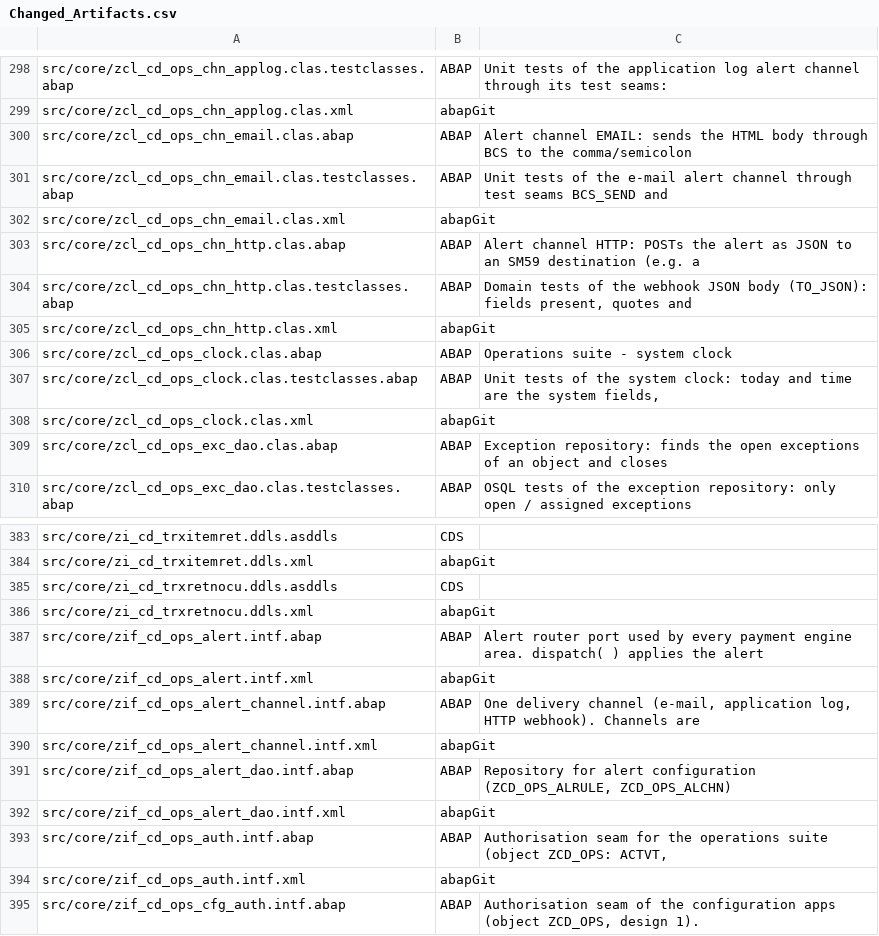
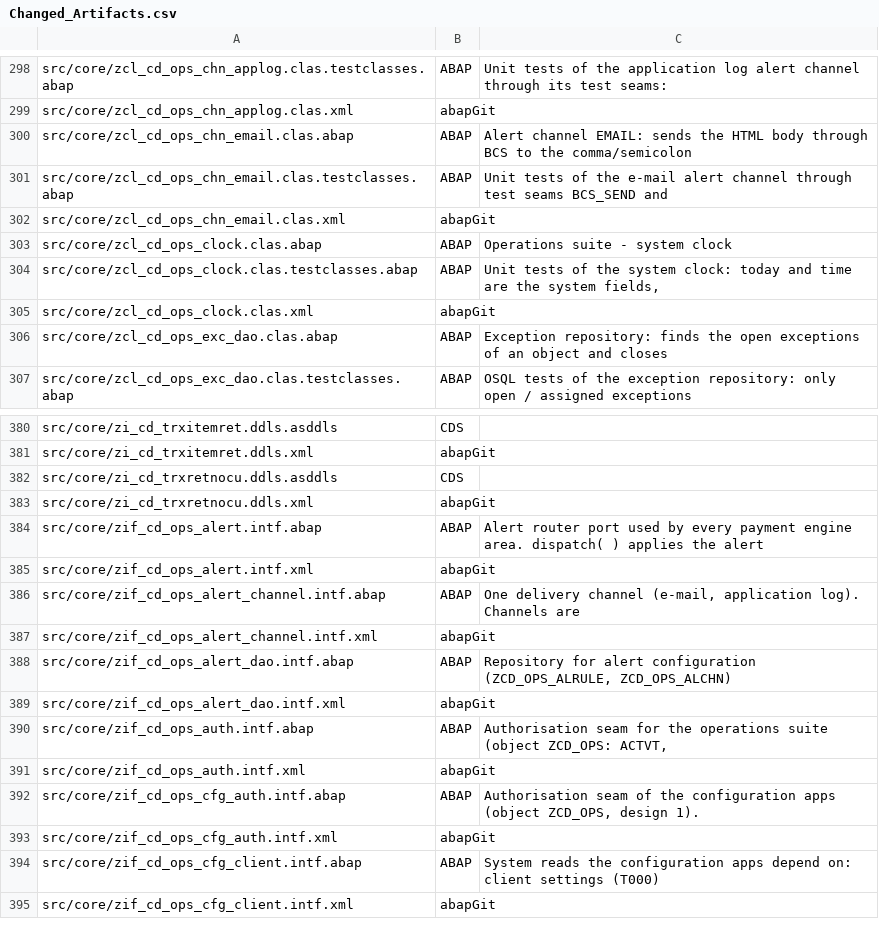
Before and after one commit to jaideep247/bai, a CSV file: ops-suite/docs/Changed_Artifacts.csv, drawn as a sheet; only a part is shown, gaps mark what is left out; the shorter side is filled out with more unchanged rows.

```diff
--- a/ops-suite/docs/Changed_Artifacts.csv
+++ b/ops-suite/docs/Changed_Artifacts.csv
@@ -302,5 +302,2 @@ src/core/zcl_cd_ops_chn_email.clas.testclasses.abap,ABAP,Unit tests of the e-mai
 src/core/zcl_cd_ops_chn_email.clas.xml,abapGit,
-src/core/zcl_cd_ops_chn_http.clas.abap,ABAP,Alert channel HTTP: POSTs the alert as JSON to an SM59 destination (e.g. a
-src/core/zcl_cd_ops_chn_http.clas.testclasses.abap,ABAP,"Domain tests of the webhook JSON body (TO_JSON): fields present, quotes and"
-src/core/zcl_cd_ops_chn_http.clas.xml,abapGit,
 src/core/zcl_cd_ops_clock.clas.abap,ABAP,Operations suite - system clock
@@ -388,3 +385,3 @@ src/core/zif_cd_ops_alert.intf.abap,ABAP,Alert router port used by every payment
 src/core/zif_cd_ops_alert.intf.xml,abapGit,
-src/core/zif_cd_ops_alert_channel.intf.abap,ABAP,"One delivery channel (e-mail, application log, HTTP webhook). Channels are"
+src/core/zif_cd_ops_alert_channel.intf.abap,ABAP,"One delivery channel (e-mail, application log). Channels are"
 src/core/zif_cd_ops_alert_channel.intf.xml,abapGit,
```
Also changed, not shown: ops-suite/docs/Coverage_Run_Register.csv, ops-suite/tools/test_path_register.csv, 16 other files.
